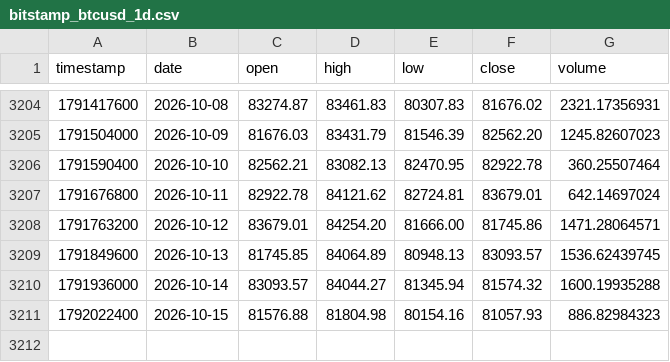
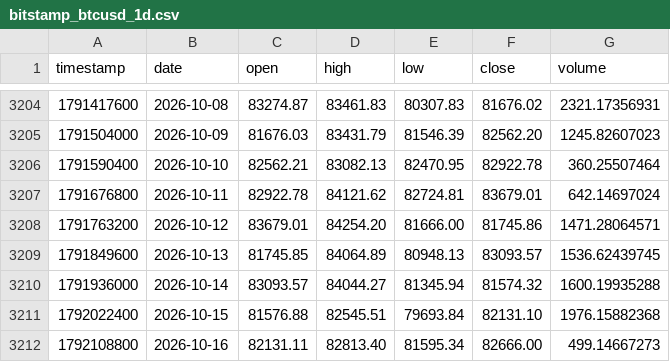
Before and after one commit to Borja290505/BOT-2.0, a CSV file: analysis/data/bitstamp_btcusd_1d.csv, drawn as a sheet; only a part is shown, gaps mark what is left out.

```diff
--- a/analysis/data/bitstamp_btcusd_1d.csv
+++ b/analysis/data/bitstamp_btcusd_1d.csv
@@ -3210,2 +3210,3 @@ timestamp,date,open,high,low,close,volume
 1791936000,2026-10-14,83093.57,84044.27,81345.94,81574.32,1600.19935288
-1792022400,2026-10-15,81576.88,81804.98,80154.16,81057.93,886.82984323
+1792022400,2026-10-15,81576.88,82545.51,79693.84,82131.10,1976.15882368
+1792108800,2026-10-16,82131.11,82813.40,81595.34,82666.00,499.14667273
```
Also changed, not shown: analysis/data/bitstamp_adausd_1d.csv, analysis/data/bitstamp_solusd_1d.csv, 22 other files.
